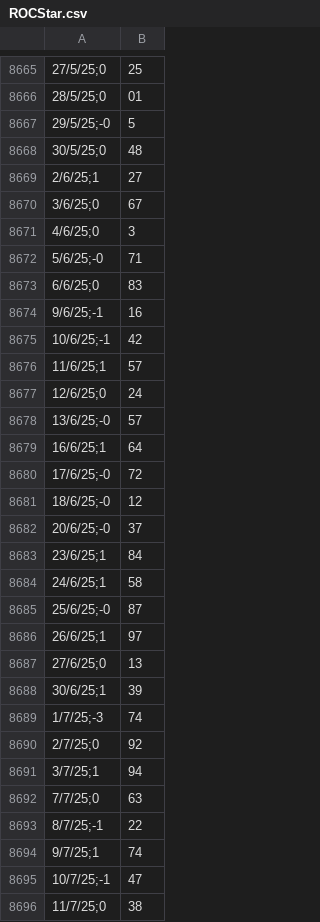
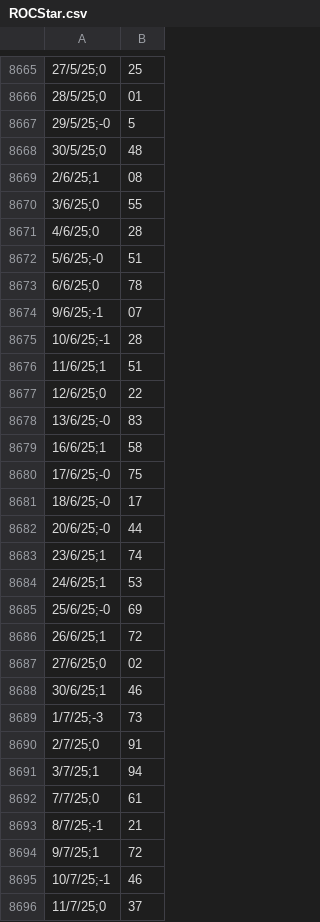
Before and after one commit to quantforall/quant4all, a CSV file: data/ROCStar.csv, drawn as a sheet; only a part is shown, gaps mark what is left out; the diff covers the shown part only.

```diff
--- a/data/ROCStar.csv
+++ b/data/ROCStar.csv
@@ -8668,29 +8668,29 @@
 30/5/25;0,48
-2/6/25;1,27
-3/6/25;0,67
-4/6/25;0,3
-5/6/25;-0,71
-6/6/25;0,83
-9/6/25;-1,16
-10/6/25;-1,42
-11/6/25;1,57
-12/6/25;0,24
-13/6/25;-0,57
-16/6/25;1,64
-17/6/25;-0,72
-18/6/25;-0,12
-20/6/25;-0,37
-23/6/25;1,84
-24/6/25;1,58
-25/6/25;-0,87
-26/6/25;1,97
-27/6/25;0,13
-30/6/25;1,39
-1/7/25;-3,74
-2/7/25;0,92
+2/6/25;1,08
+3/6/25;0,55
+4/6/25;0,28
+5/6/25;-0,51
+6/6/25;0,78
+9/6/25;-1,07
+10/6/25;-1,28
+11/6/25;1,51
+12/6/25;0,22
+13/6/25;-0,83
+16/6/25;1,58
+17/6/25;-0,75
+18/6/25;-0,17
+20/6/25;-0,44
+23/6/25;1,74
+24/6/25;1,53
+25/6/25;-0,69
+26/6/25;1,72
+27/6/25;0,02
+30/6/25;1,46
+1/7/25;-3,73
+2/7/25;0,91
 3/7/25;1,94
-7/7/25;0,63
-8/7/25;-1,22
-9/7/25;1,74
-10/7/25;-1,47
-11/7/25;0,38
+7/7/25;0,61
+8/7/25;-1,21
+9/7/25;1,72
+10/7/25;-1,46
+11/7/25;0,37
```
Also changed, not shown: 42 added rows, 2 removed rows and 26 edited cells elsewhere in this file, data/AllStars.csv, data/BigThree.csv, 1 other file.
